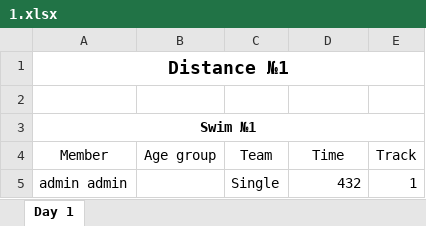
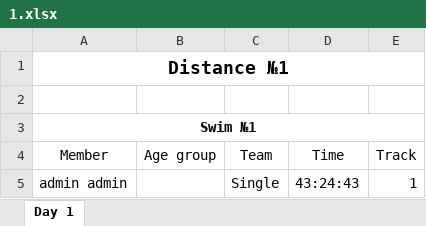
Before and after one commit to WarGen4ik/qorca, an Excel workbook: media/predictions/1.xlsx, sheet Day 1, drawn as a sheet; values as stored, in another font and other column widths than the file's, no borders; the diff names each change by its address in the sheet, - before the commit and + after, or states it on an @@ line.

```diff
--- a/media/predictions/1.xlsx (sheet Day 1)
+++ b/media/predictions/1.xlsx (sheet Day 1)
-D5 (Time): 432
+D5 (Time): 43:24:43
```
Also changed, not shown: 2 other files.
